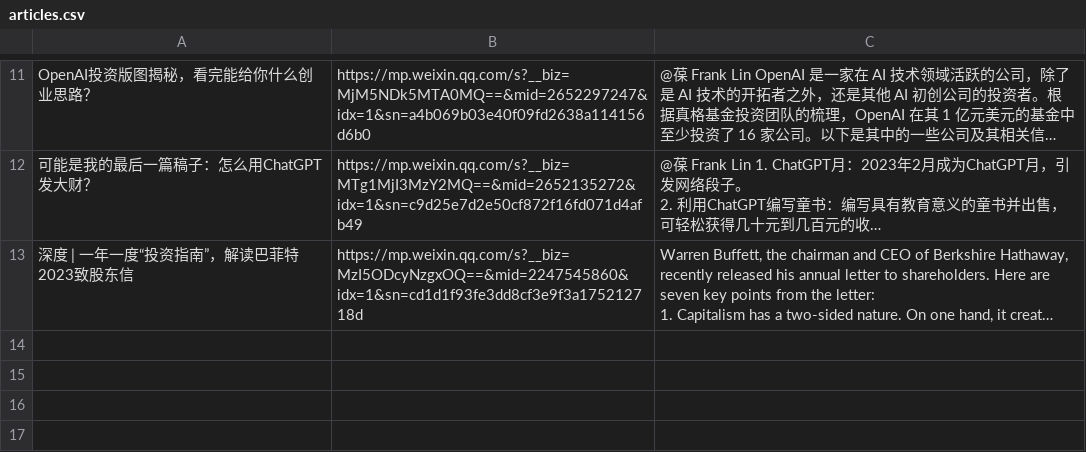
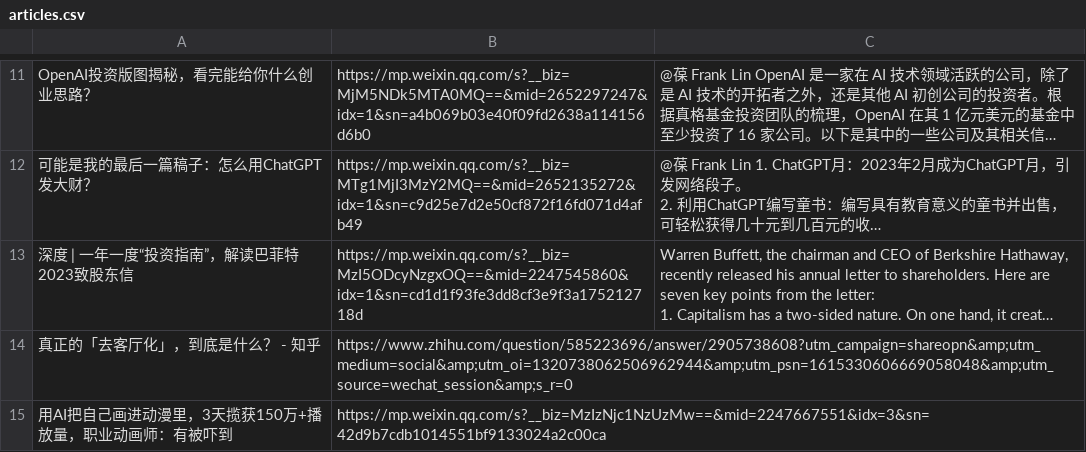
Before and after one commit to etrobot/chatgptSummary, a CSV file: articles.csv, drawn as a sheet; only a part is shown, gaps mark what is left out; long unchanged cells end in …; the diff names each change by its address in the sheet, - before the commit and + after, or states it on an @@ line.

```diff
--- a/articles.csv
+++ b/articles.csv
+row 14: 真正的「去客厅化」，到底是什么？ - 知乎 | https://www.zhihu.com/question/585223696/answer/2905738608?utm_campaign=shareopn&amp;utm_medium=social&amp;utm_oi=1320738062506962944&amp;utm_psn=1615330606669058048&amp;utm_source=wechat_session&amp;s_r=0
+row 15: 用AI把自己画进动漫里，3天揽获150万+播放量，职业动画师：有被吓到 | https://mp.weixin.qq.com/s?__biz=MzIzNjc1NzUzMw==&mid=2247667551&idx=3&sn=42d9b7cdb1014551bf9133024a2c00ca
```
Also changed, not shown: 1 other file.
